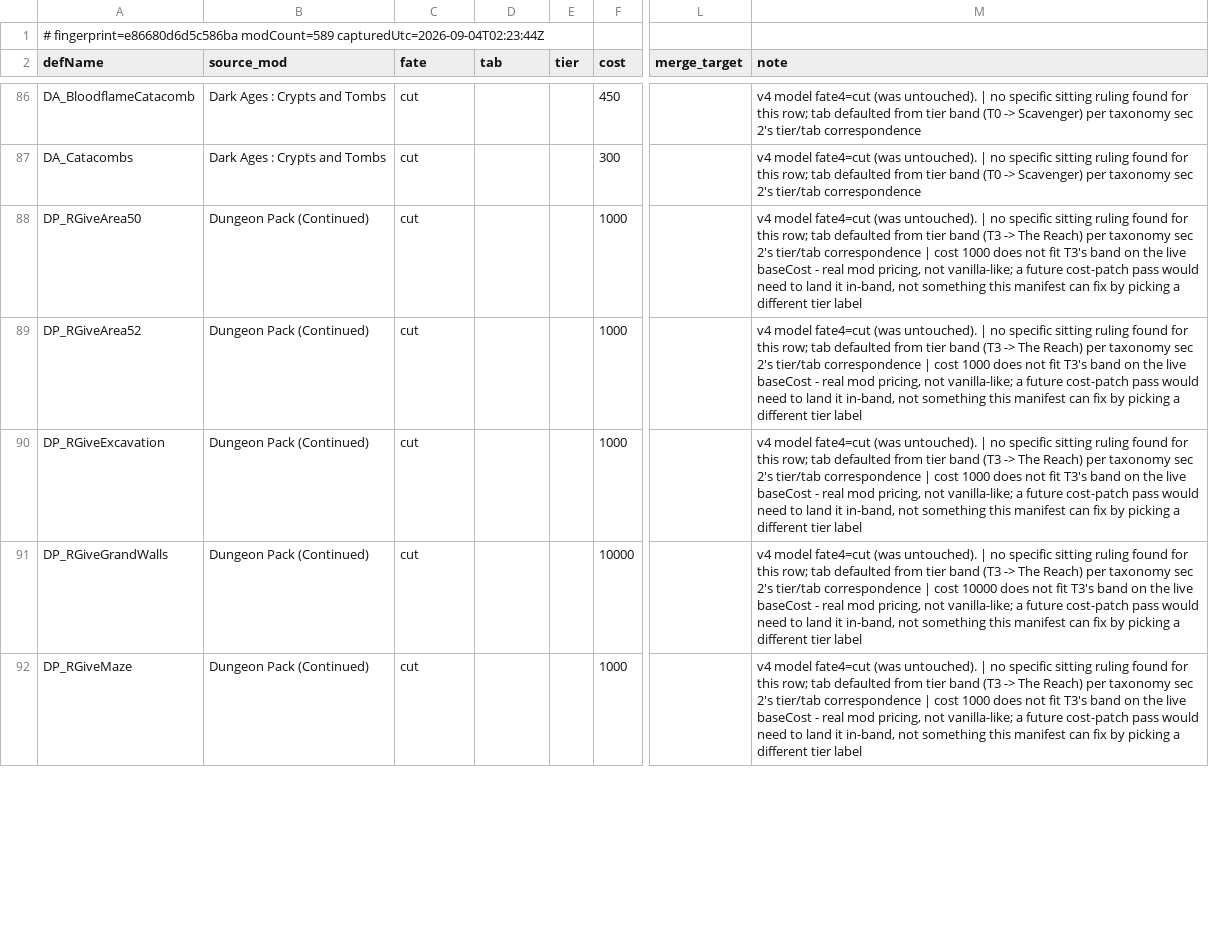
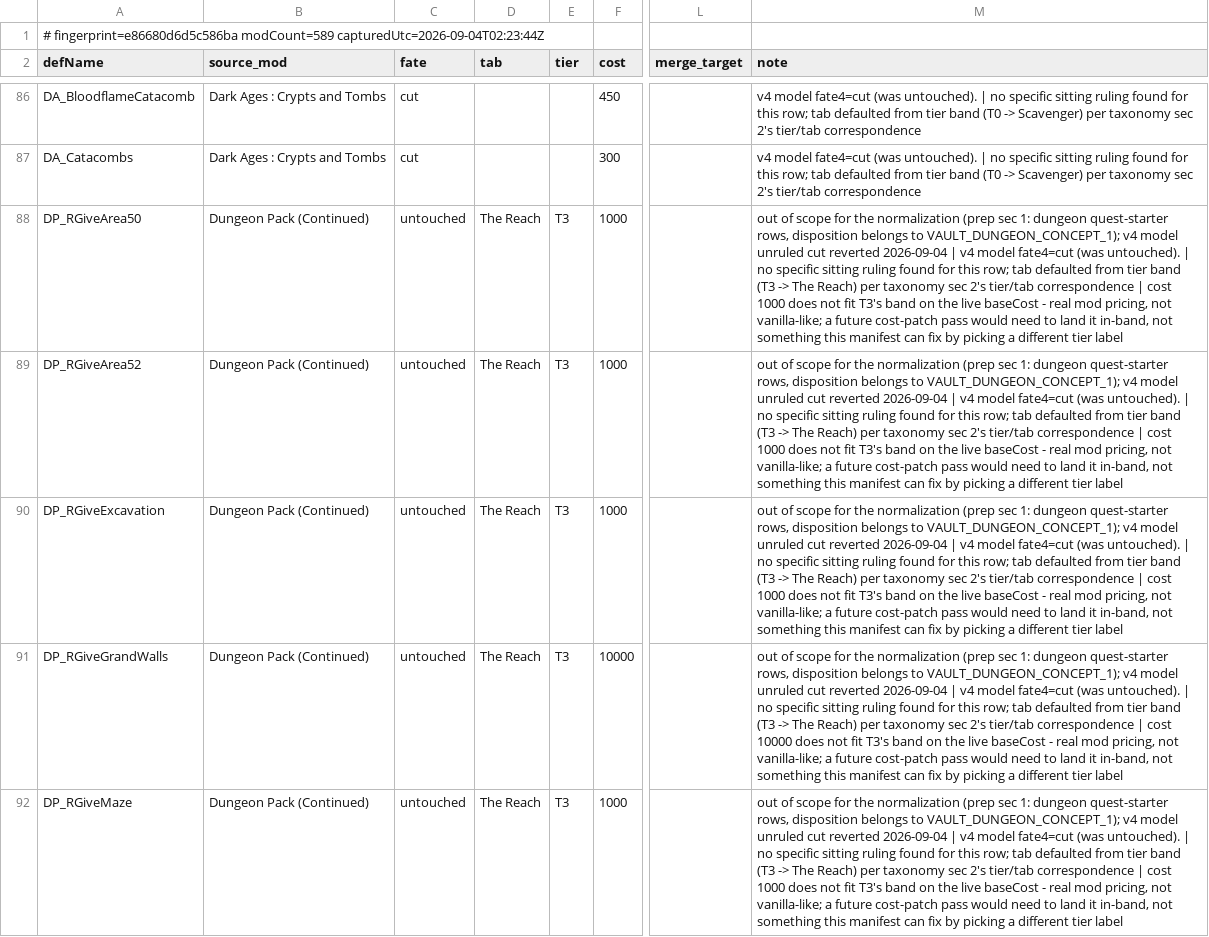
Before and after one commit to Lmandrake/RimMaster, a CSV file: infrastructure/output/research_manifest_draft.csv, drawn as a sheet; only a part is shown, gaps mark what is left out; the diff covers the shown part only; the diff names each change by its address in the sheet, - before the commit and + after, or states it on an @@ line.

```diff
--- a/infrastructure/output/research_manifest_draft.csv
+++ b/infrastructure/output/research_manifest_draft.csv
-C88:C92 (fate): cut
+C88:C92 (fate): untouched
-D88:D92 (tab): (empty)
+D88:D92 (tab): The Reach
-E88:E92 (tier): (empty)
+E88:E92 (tier): T3
-M88:M90 (note): v4 model…
+M88:M90 (note): out of scope for the normalization (prep sec 1: dungeon quest-starter rows, disposition belongs to VAULT_DUNGEON_CONCEPT_1); v4 model unruled cut reverted 2026-09-04 | v4 model…
-M91 (note): v4 model…
+M91 (note): out of scope for the normalization (prep sec 1: dungeon quest-starter rows, disposition belongs to VAULT_DUNGEON_CONCEPT_1); v4 model unruled cut reverted 2026-09-04 | v4 model…
-M92 (note): v4 model…
+M92 (note): out of scope for the normalization (prep sec 1: dungeon quest-starter rows, disposition belongs to VAULT_DUNGEON_CONCEPT_1); v4 model unruled cut reverted 2026-09-04 | v4 model…
```
Also changed, not shown: 26 edited cells elsewhere in this file, 7 other files.
